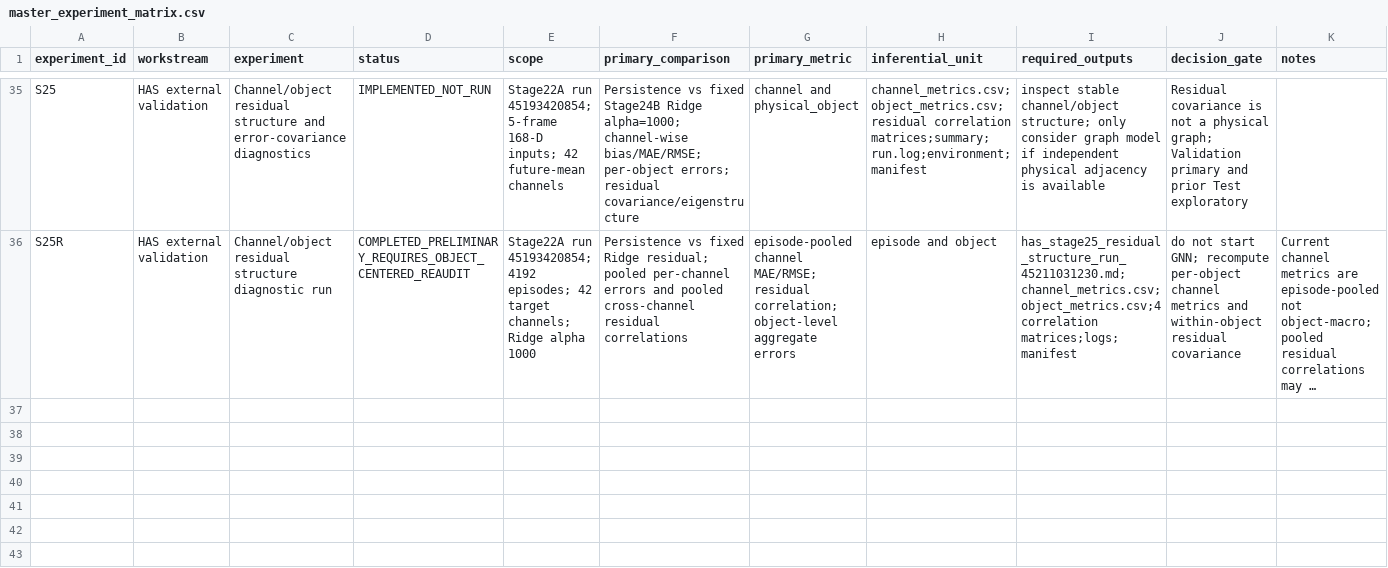
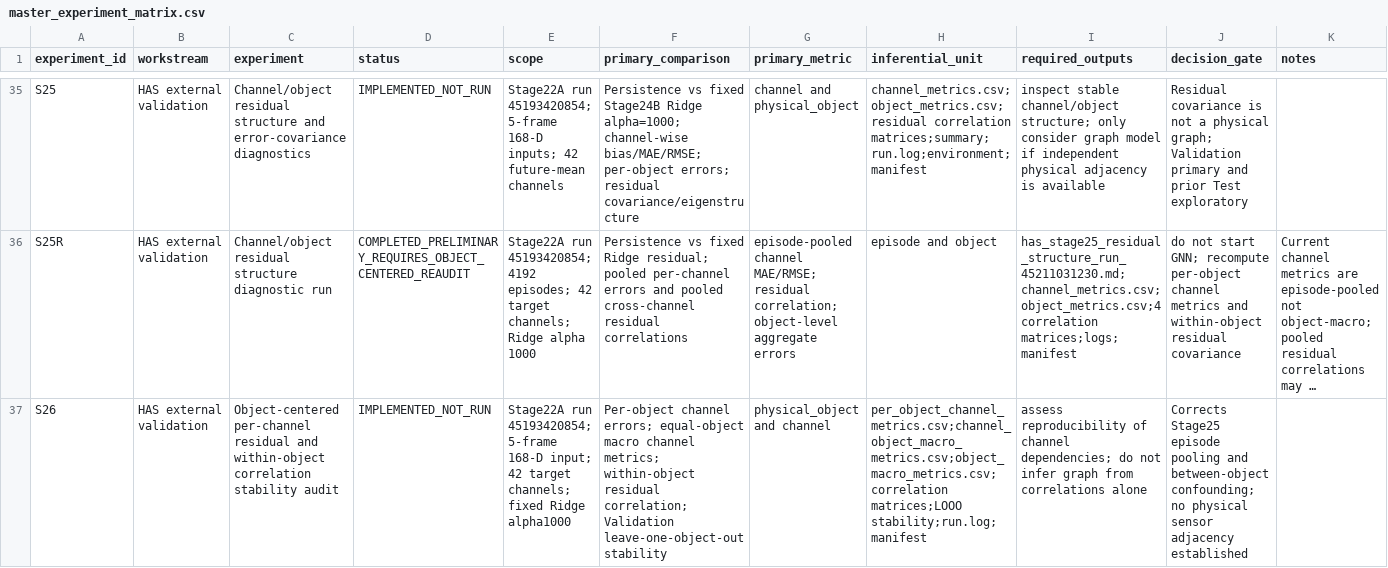
Before and after one commit to inbea3/touch, a CSV file: docs/master_experiment_matrix.csv, drawn as a sheet; only a part is shown, gaps mark what is left out; long unchanged cells end in …; rows hold the shown columns only; the diff names each change by its address in the sheet, - before the commit and + after, or states it on an @@ line.

Commit message:
docs: register HAS Stage 26 object-centered residual audit

```diff
--- a/docs/master_experiment_matrix.csv
+++ b/docs/master_experiment_matrix.csv
+row 37: S26 | HAS external validation | Object-centered per-channel residual and within-object correlation stability audit | IMPLEMENTED_NOT_RUN | Stage22A run 45193420854; 5-frame 168-D input; 42 target channels; fixed Ridge alpha1000 | Per-object channel errors; equal-object macro channel metrics; within-object residual correlation; Validation leave-one-object-out stability | physical_object and channel | per_object_channel_metrics.csv;channel_object_macro_metrics.csv;object_macro_metrics.csv;correlation matrices;LOOO stability;run.log;manifest | assess reproducibility of channel dependencies; do not infer graph from correlations alone | Corrects Stage25 episode pooling and between-object confounding; no physical sensor adjacency established
```
